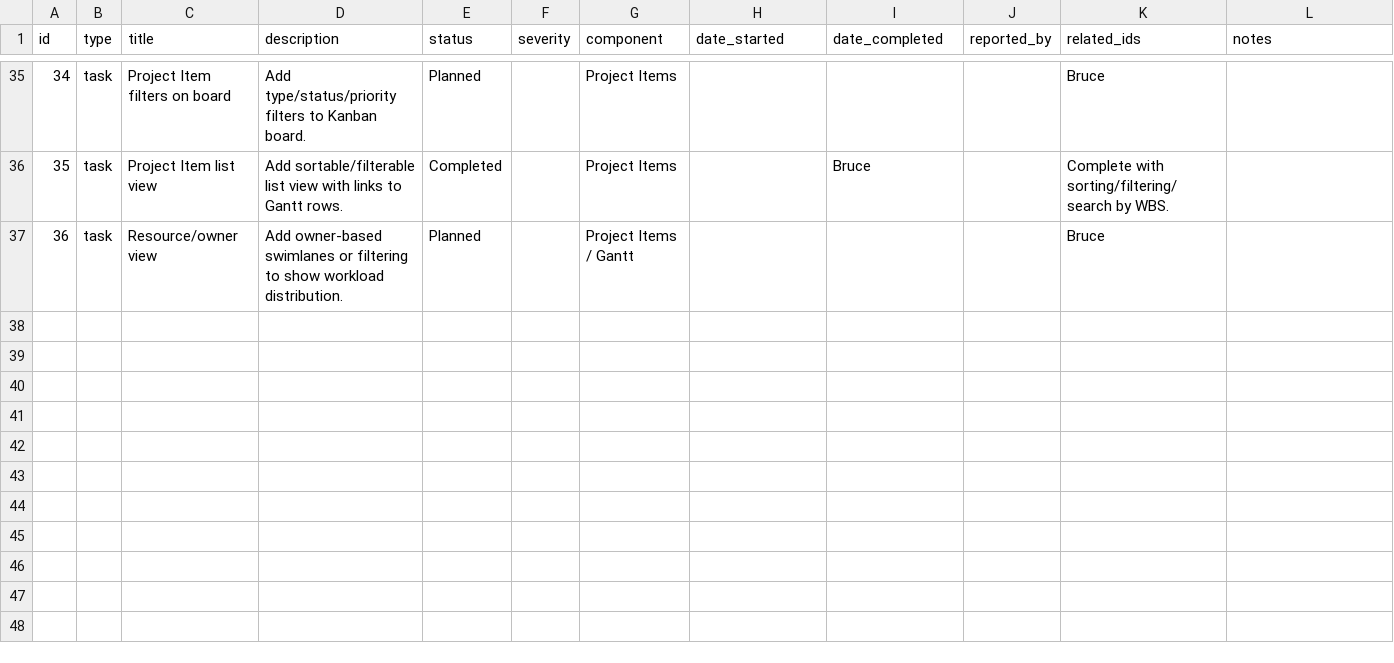
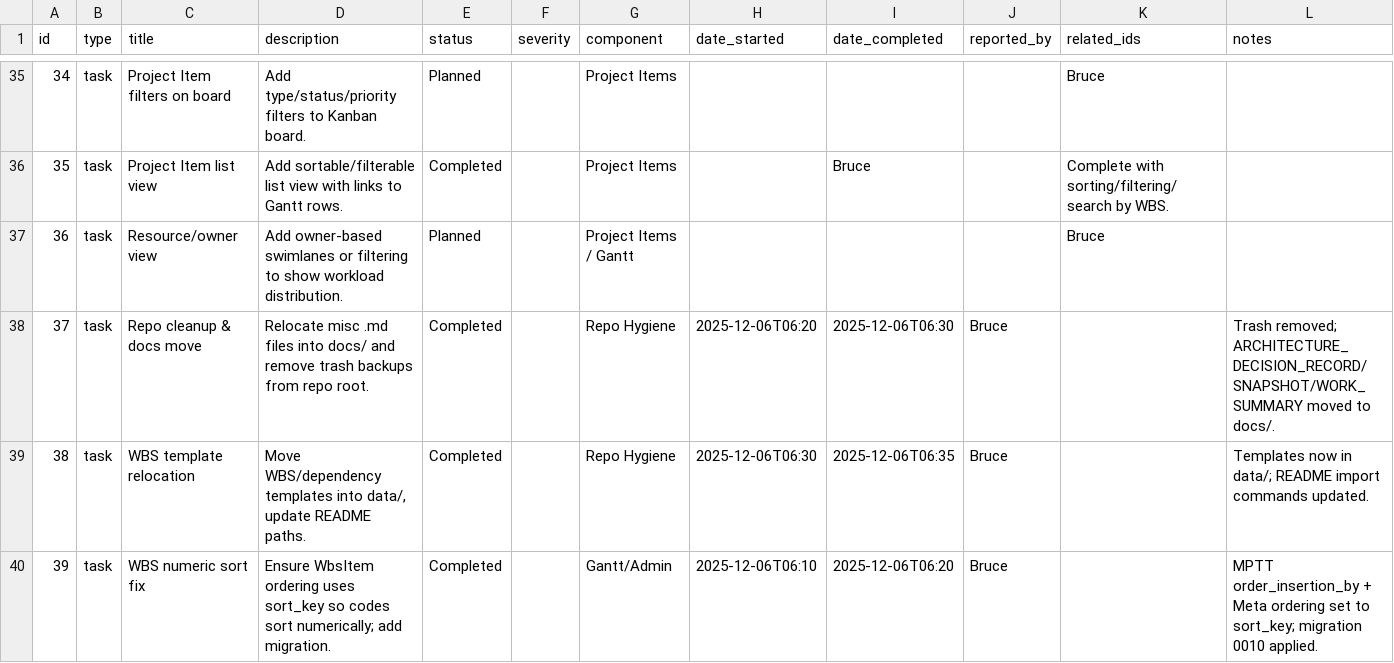
Before and after one commit to brucedombrowski/OpenSourceHouseProject, a CSV file: project_tracker.csv, drawn as a sheet; only a part is shown, gaps mark what is left out; rows hold the shown columns only; the diff names each change by its address in the sheet, - before the commit and + after, or states it on an @@ line.

Commit message:
Update project tracker

```diff
--- a/project_tracker.csv
+++ b/project_tracker.csv
+row 38: 37 | task | Repo cleanup & docs move | Relocate misc .md files into docs/ and remove trash backups from repo root. | Completed |  | Repo Hygiene | 2025-12-06T06:20 | 2025-12-06T06:30 | Bruce |  | Trash removed; ARCHITECTURE_DECISION_RECORD/SNAPSHOT/WORK_SUMMARY moved to docs/.
+row 39: 38 | task | WBS template relocation | Move WBS/dependency templates into data/, update README paths. | Completed |  | Repo Hygiene | 2025-12-06T06:30 | 2025-12-06T06:35 | Bruce |  | Templates now in data/; README import commands updated.
+row 40: 39 | task | WBS numeric sort fix | Ensure WbsItem ordering uses sort_key so codes sort numerically; add migration. | Completed |  | Gantt/Admin | 2025-12-06T06:10 | 2025-12-06T06:20 | Bruce |  | MPTT order_insertion_by + Meta ordering set to sort_key; migration 0010 applied.
```
